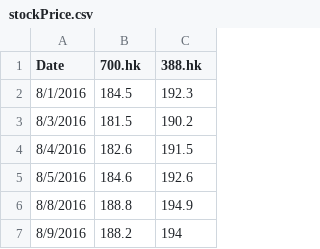
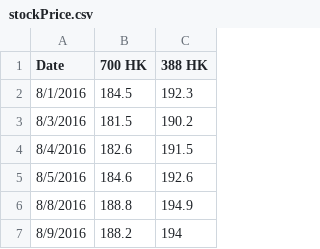
Before and after one commit to rickhui/spcal_2016_github, a CSV file: spcal/public/stockPrice.csv, drawn as a sheet; only a part is shown.

Commit message:
cvs header change

```diff
--- a/spcal/public/stockPrice.csv
+++ b/spcal/public/stockPrice.csv
@@ -1,2 +1,2 @@
-Date,700.hk,388.hk
+Date,700 HK,388 HK
 8/1/2016,184.5,192.3
```
